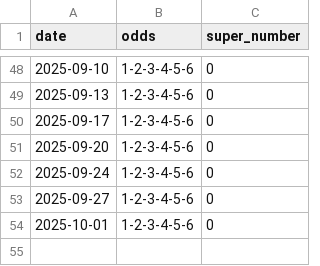
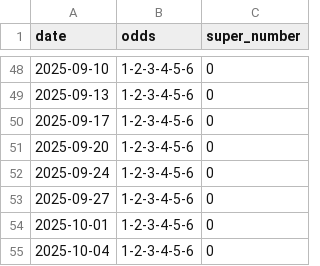
Before and after one commit to and86rey/lotto-experiment, a CSV file: actual_results.csv, drawn as a sheet; only a part is shown, gaps mark what is left out.

```diff
--- a/actual_results.csv
+++ b/actual_results.csv
@@ -54 +54,2 @@ date,odds,super_number
 2025-10-01,1-2-3-4-5-6,0
+2025-10-04,1-2-3-4-5-6,0
```
